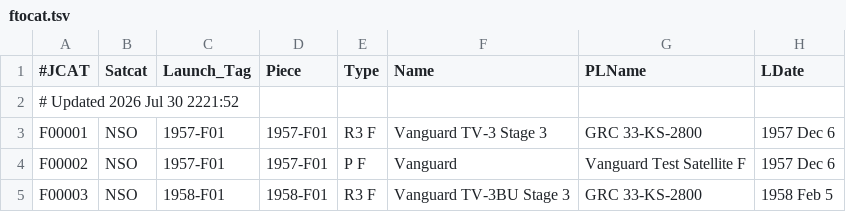
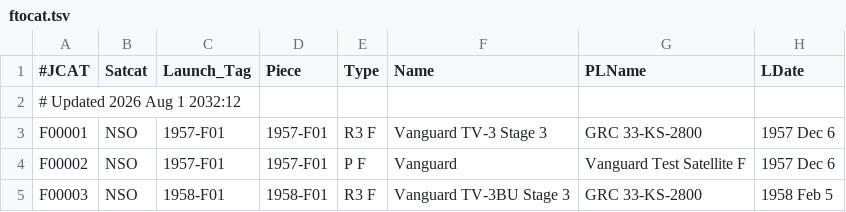
Before and after one commit to sizhewang25/jonathon-space-archive, a TSV file: data/ftocat.tsv, drawn as a sheet; only a part is shown; the diff names each change by its address in the sheet, - before the commit and + after, or states it on an @@ line.

```diff
--- a/data/ftocat.tsv
+++ b/data/ftocat.tsv
-A2 (#JCAT): # Updated 2026 Jul 30 2221:52
+A2 (#JCAT): # Updated 2026 Aug 1 2032:12
```
Also changed, not shown: data/deepcat.tsv, data/geotab.tsv, 5 other files.
